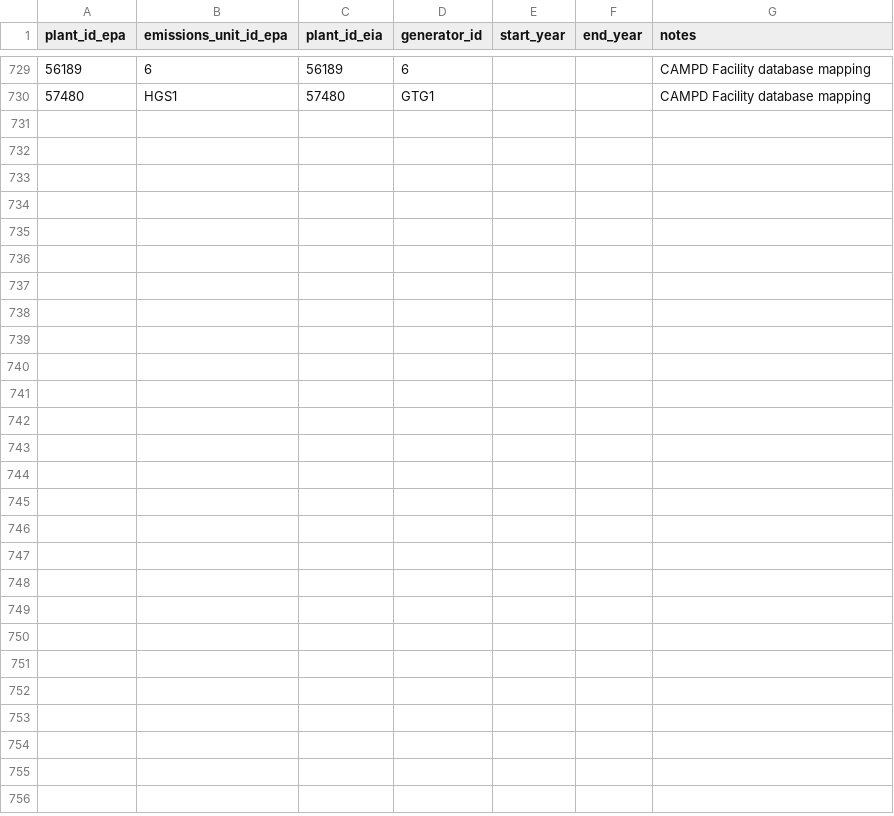
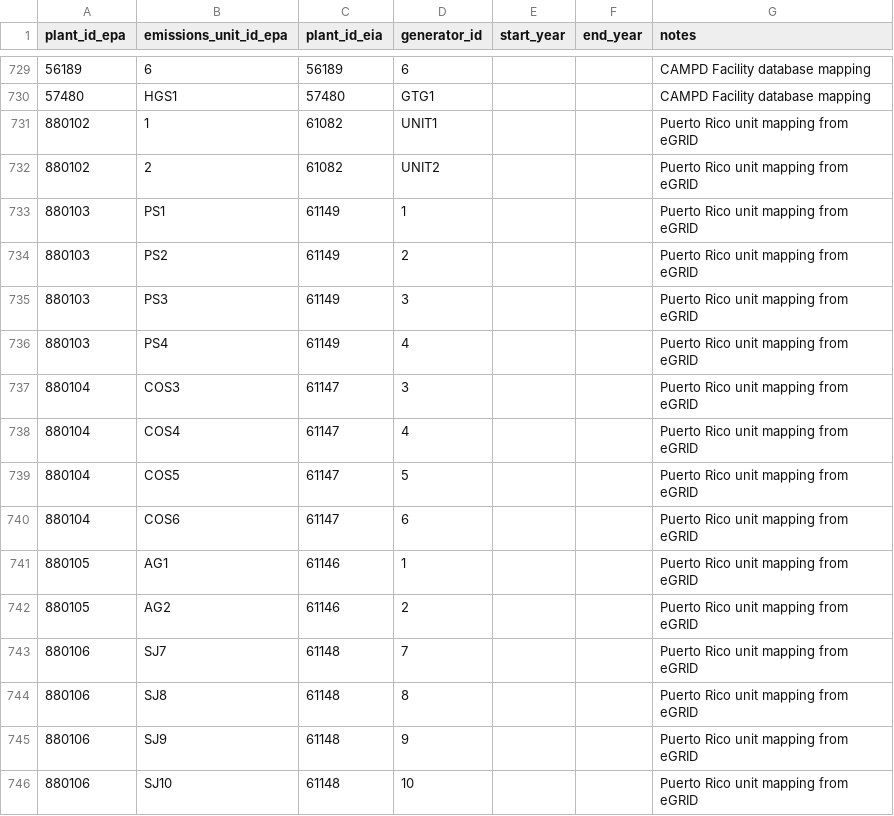
Before and after one commit to singularity-energy/open-grid-emissions, a CSV file: src/oge/reference_tables/epa_eia_crosswalk_manual.csv, drawn as a sheet; only a part is shown, gaps mark what is left out; the diff names each change by its address in the sheet, - before the commit and + after, or states it on an @@ line.

```diff
--- a/src/oge/reference_tables/epa_eia_crosswalk_manual.csv
+++ b/src/oge/reference_tables/epa_eia_crosswalk_manual.csv
+row 731: 880102 | 1 | 61082 | UNIT1 |  |  | Puerto Rico unit mapping from eGRID
+row 732: 880102 | 2 | 61082 | UNIT2 |  |  | Puerto Rico unit mapping from eGRID
+row 733: 880103 | PS1 | 61149 | 1 |  |  | Puerto Rico unit mapping from eGRID
+row 734: 880103 | PS2 | 61149 | 2 |  |  | Puerto Rico unit mapping from eGRID
+row 735: 880103 | PS3 | 61149 | 3 |  |  | Puerto Rico unit mapping from eGRID
+row 736: 880103 | PS4 | 61149 | 4 |  |  | Puerto Rico unit mapping from eGRID
+row 737: 880104 | COS3 | 61147 | 3 |  |  | Puerto Rico unit mapping from eGRID
+row 738: 880104 | COS4 | 61147 | 4 |  |  | Puerto Rico unit mapping from eGRID
+row 739: 880104 | COS5 | 61147 | 5 |  |  | Puerto Rico unit mapping from eGRID
+row 740: 880104 | COS6 | 61147 | 6 |  |  | Puerto Rico unit mapping from eGRID
+row 741: 880105 | AG1 | 61146 | 1 |  |  | Puerto Rico unit mapping from eGRID
+row 742: 880105 | AG2 | 61146 | 2 |  |  | Puerto Rico unit mapping from eGRID
+row 743: 880106 | SJ7 | 61148 | 7 |  |  | Puerto Rico unit mapping from eGRID
+row 744: 880106 | SJ8 | 61148 | 8 |  |  | Puerto Rico unit mapping from eGRID
+row 745: 880106 | SJ9 | 61148 | 9 |  |  | Puerto Rico unit mapping from eGRID
+row 746: 880106 | SJ10 | 61148 | 10 |  |  | Puerto Rico unit mapping from eGRID
```
